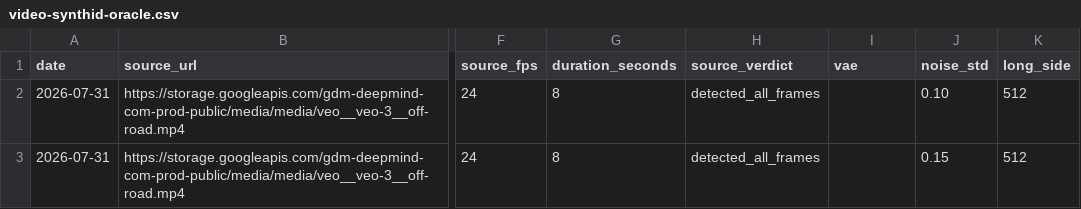
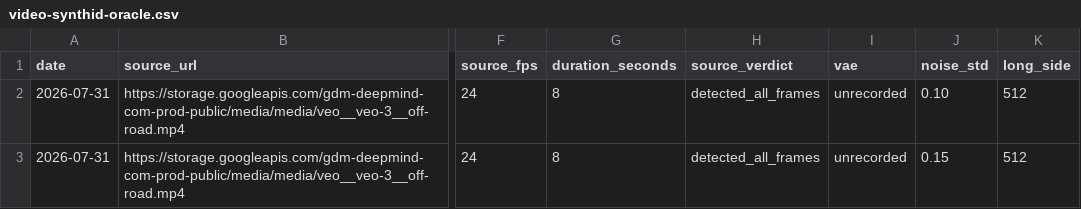
Before and after one commit to AlphaCatMeow/remove-ai-watermarks, a CSV file: data/evaluations/video-synthid-oracle.csv, drawn as a sheet; only a part is shown, gaps mark what is left out; the diff names each change by its address in the sheet, - before the commit and + after, or states it on an @@ line.

Commit message:
Reject the uncalibrated text-manifest tiling and verify Content Seal transforms
Tiled diffusion was never provider-oracle calibrated with verified text
restoration: the tiled VAE donor path ran anyway and produced results no
oracle had certified. The combination is now rejected at both the
pipeline and the engine seam (ValueError with the reason), and the CLI
help no longer implies support. The invisible help is generalized and
the metadata container list corrected (MKA/OGA/Opus/AAC).

scripts/contentseal_transforms.py reproduces the deterministic crop,
resize, and JPEG variants of the Content Seal corpus from manifest.csv,
hash-verifying every output; its README gains scripts/README.md context
and new data tests. The corpus README is honest about the one crop the
daily oracle limit left unchecked, and the eval CSVs carry the updated
verdicts. The byte-scan SynthID suppression hoists its soft-binding
lookup so the guard is computed once.

Staged on top of 0.33.1; no version bump in this commit.

```diff
--- a/data/evaluations/video-synthid-oracle.csv
+++ b/data/evaluations/video-synthid-oracle.csv
-I2:I3 (vae): (empty)
+I2:I3 (vae): unrecorded
```
Also changed, not shown: data/evaluations/fidelity/anytext2-restoration-2026-08-13.csv, 42 other files.
